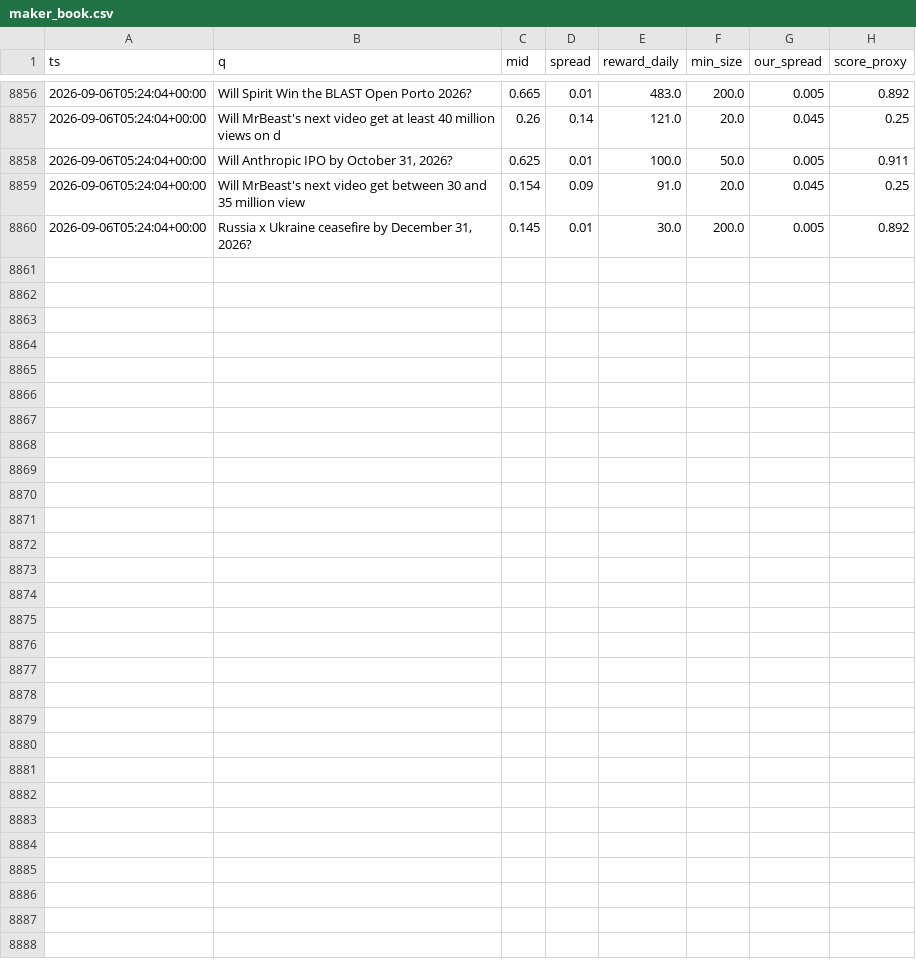
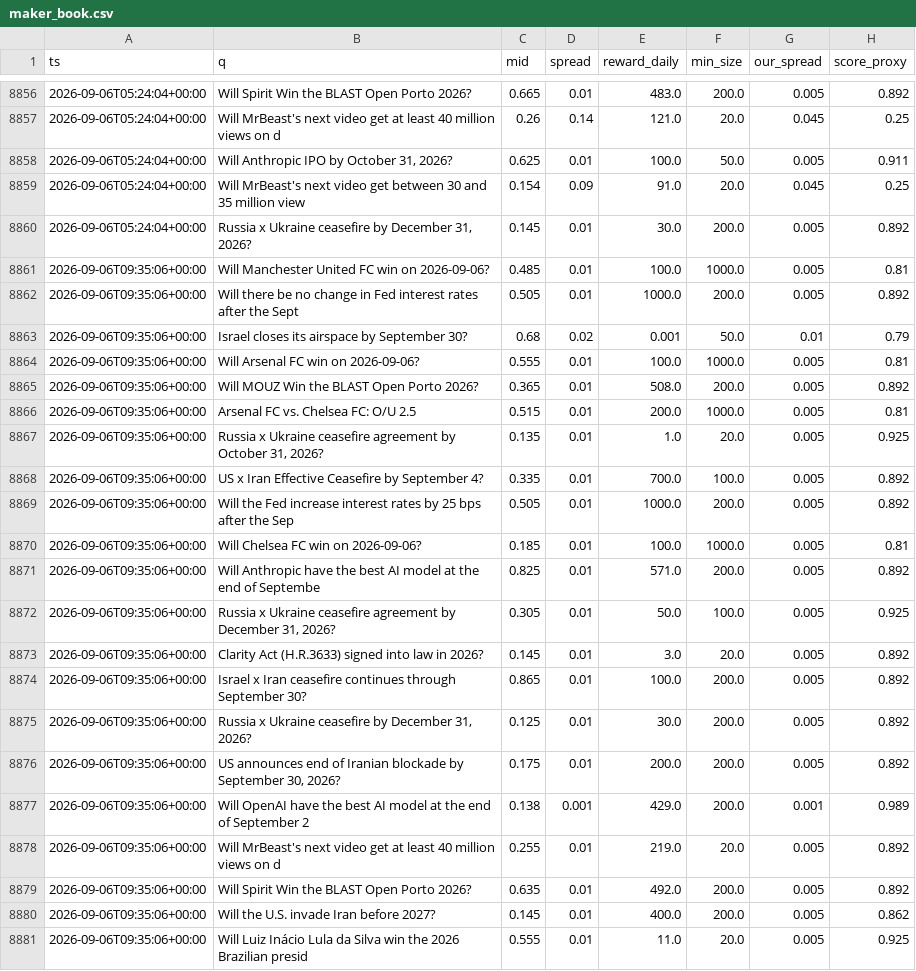
Before and after one commit to Savi-Swar/desk, a CSV file: collected/maker_book.csv, drawn as a sheet; only a part is shown, gaps mark what is left out; the diff names each change by its address in the sheet, - before the commit and + after, or states it on an @@ line.

```diff
--- a/collected/maker_book.csv
+++ b/collected/maker_book.csv
+row 8861: 2026-09-06T09:35:06+00:00 | Will Manchester United FC win on 2026-09-06? | 0.485 | 0.01 | 100.0 | 1000.0 | 0.005 | 0.81
+row 8862: 2026-09-06T09:35:06+00:00 | Will there be no change in Fed interest rates after the Sept | 0.505 | 0.01 | 1000.0 | 200.0 | 0.005 | 0.892
+row 8863: 2026-09-06T09:35:06+00:00 | Israel closes its airspace by September 30? | 0.68 | 0.02 | 0.001 | 50.0 | 0.01 | 0.79
+row 8864: 2026-09-06T09:35:06+00:00 | Will Arsenal FC win on 2026-09-06? | 0.555 | 0.01 | 100.0 | 1000.0 | 0.005 | 0.81
+row 8865: 2026-09-06T09:35:06+00:00 | Will MOUZ Win the BLAST Open Porto 2026? | 0.365 | 0.01 | 508.0 | 200.0 | 0.005 | 0.892
+row 8866: 2026-09-06T09:35:06+00:00 | Arsenal FC vs. Chelsea FC: O/U 2.5 | 0.515 | 0.01 | 200.0 | 1000.0 | 0.005 | 0.81
+row 8867: 2026-09-06T09:35:06+00:00 | Russia x Ukraine ceasefire agreement by October 31, 2026? | 0.135 | 0.01 | 1.0 | 20.0 | 0.005 | 0.925
+row 8868: 2026-09-06T09:35:06+00:00 | US x Iran Effective Ceasefire by September 4? | 0.335 | 0.01 | 700.0 | 100.0 | 0.005 | 0.892
+row 8869: 2026-09-06T09:35:06+00:00 | Will the Fed increase interest rates by 25 bps after the Sep | 0.505 | 0.01 | 1000.0 | 200.0 | 0.005 | 0.892
+row 8870: 2026-09-06T09:35:06+00:00 | Will Chelsea FC win on 2026-09-06? | 0.185 | 0.01 | 100.0 | 1000.0 | 0.005 | 0.81
+row 8871: 2026-09-06T09:35:06+00:00 | Will Anthropic have the best AI model at the end of Septembe | 0.825 | 0.01 | 571.0 | 200.0 | 0.005 | 0.892
+row 8872: 2026-09-06T09:35:06+00:00 | Russia x Ukraine ceasefire agreement by December 31, 2026? | 0.305 | 0.01 | 50.0 | 100.0 | 0.005 | 0.925
+row 8873: 2026-09-06T09:35:06+00:00 | Clarity Act (H.R.3633) signed into law in 2026? | 0.145 | 0.01 | 3.0 | 20.0 | 0.005 | 0.892
+row 8874: 2026-09-06T09:35:06+00:00 | Israel x Iran ceasefire continues through September 30? | 0.865 | 0.01 | 100.0 | 200.0 | 0.005 | 0.892
+row 8875: 2026-09-06T09:35:06+00:00 | Russia x Ukraine ceasefire by December 31, 2026? | 0.125 | 0.01 | 30.0 | 200.0 | 0.005 | 0.892
+row 8876: 2026-09-06T09:35:06+00:00 | US announces end of Iranian blockade by September 30, 2026? | 0.175 | 0.01 | 200.0 | 200.0 | 0.005 | 0.892
+row 8877: 2026-09-06T09:35:06+00:00 | Will OpenAI have the best AI model at the end of September 2 | 0.138 | 0.001 | 429.0 | 200.0 | 0.001 | 0.989
+row 8878: 2026-09-06T09:35:06+00:00 | Will MrBeast's next video get at least 40 million views on d | 0.255 | 0.01 | 219.0 | 20.0 | 0.005 | 0.892
+row 8879: 2026-09-06T09:35:06+00:00 | Will Spirit Win the BLAST Open Porto 2026? | 0.635 | 0.01 | 492.0 | 200.0 | 0.005 | 0.892
+row 8880: 2026-09-06T09:35:06+00:00 | Will the U.S. invade Iran before 2027? | 0.145 | 0.01 | 400.0 | 200.0 | 0.005 | 0.862
+row 8881: 2026-09-06T09:35:06+00:00 | Will Luiz Inácio Lula da Silva win the 2026 Brazilian presid | 0.555 | 0.01 | 11.0 | 20.0 | 0.005 | 0.925
```
Also changed, not shown: 1 other file.
